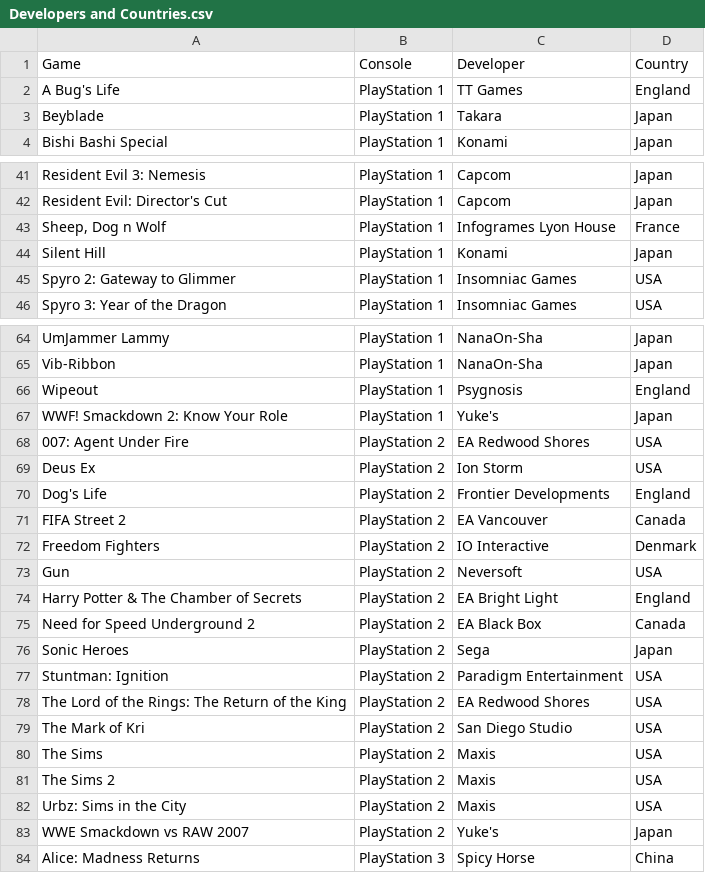
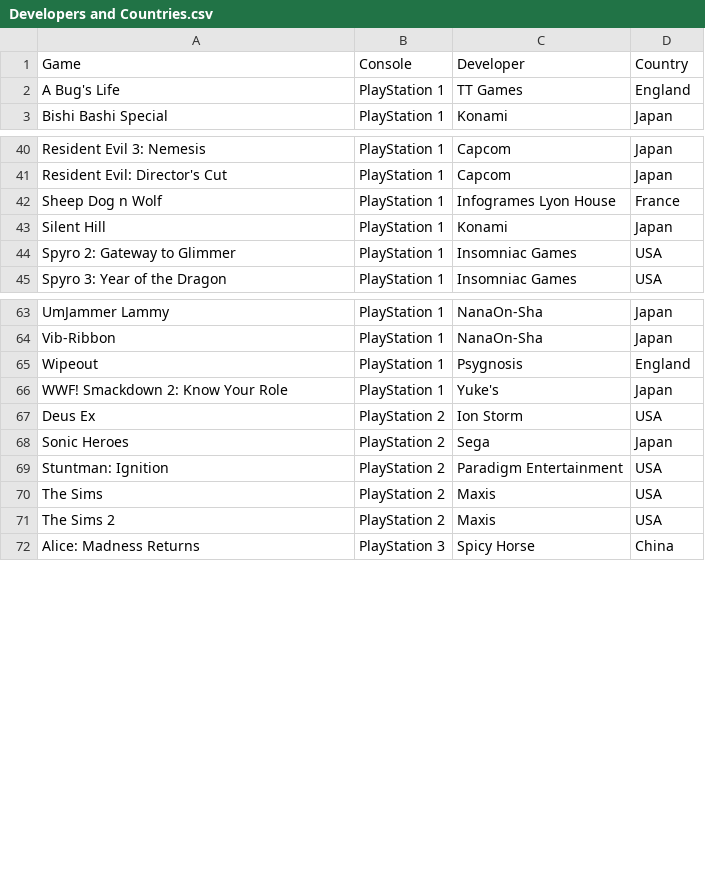
Before and after one commit to hoffjager/databases, a CSV file: Developers and Countries.csv, drawn as a sheet; only a part is shown, gaps mark what is left out.

Commit message:
removed sold PS1 & PS2 games, 857 games total as of 26th Feb 2023

```diff
--- a/Developers and Countries.csv
+++ b/Developers and Countries.csv
@@ -2,3 +2,2 @@ Game,Console,Developer,Country
 A Bug's Life,PlayStation 1,TT Games,England
-Beyblade,PlayStation 1,Takara,Japan
 Bishi Bashi Special,PlayStation 1,Konami,Japan
@@ -42,3 +41,3 @@ Resident Evil 3: Nemesis,PlayStation 1,Capcom,Japan
 Resident Evil: Director's Cut,PlayStation 1,Capcom,Japan
-"Sheep, Dog n Wolf",PlayStation 1,Infogrames Lyon House,France
+Sheep Dog n Wolf,PlayStation 1,Infogrames Lyon House,France
 Silent Hill,PlayStation 1,Konami,Japan
@@ -67,18 +66,7 @@ Wipeout,PlayStation 1,Psygnosis,England
 WWF! Smackdown 2: Know Your Role,PlayStation 1,Yuke's,Japan
-007: Agent Under Fire,PlayStation 2,EA Redwood Shores,USA
 Deus Ex,PlayStation 2,Ion Storm,USA
-Dog's Life,PlayStation 2,Frontier Developments,England
-FIFA Street 2,PlayStation 2,EA Vancouver,Canada
-Freedom Fighters,PlayStation 2,IO Interactive,Denmark
-Gun,PlayStation 2,Neversoft,USA
-Harry Potter & The Chamber of Secrets,PlayStation 2,EA Bright Light,England
-Need for Speed Underground 2,PlayStation 2,EA Black Box,Canada
 Sonic Heroes,PlayStation 2,Sega,Japan
 Stuntman: Ignition,PlayStation 2,Paradigm Entertainment,USA
-The Lord of the Rings: The Return of the King,PlayStation 2,EA Redwood Shores,USA
-The Mark of Kri,PlayStation 2,San Diego Studio,USA
 The Sims,PlayStation 2,Maxis,USA
 The Sims 2,PlayStation 2,Maxis,USA
-Urbz: Sims in the City,PlayStation 2,Maxis,USA
-WWE Smackdown vs RAW 2007,PlayStation 2,Yuke's,Japan
 Alice: Madness Returns,PlayStation 3,Spicy Horse,China
```
Also changed, not shown: Dates and Times.csv, Finances, Savings and Compatibility.csv, 1 other file.
